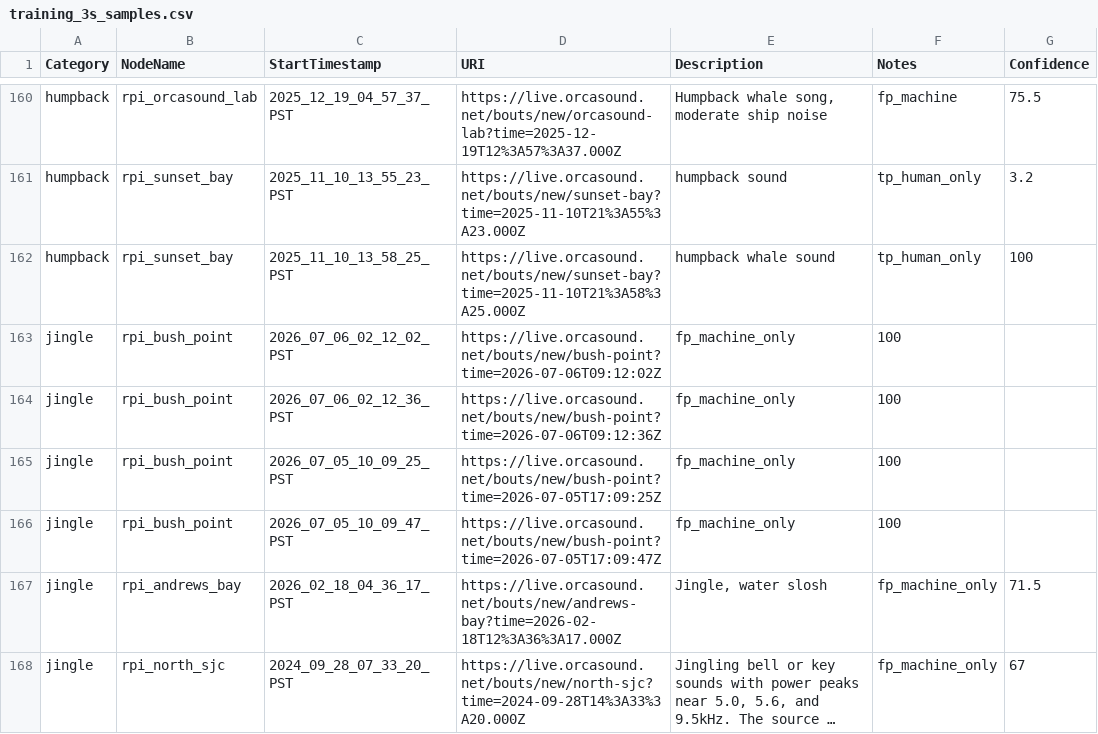
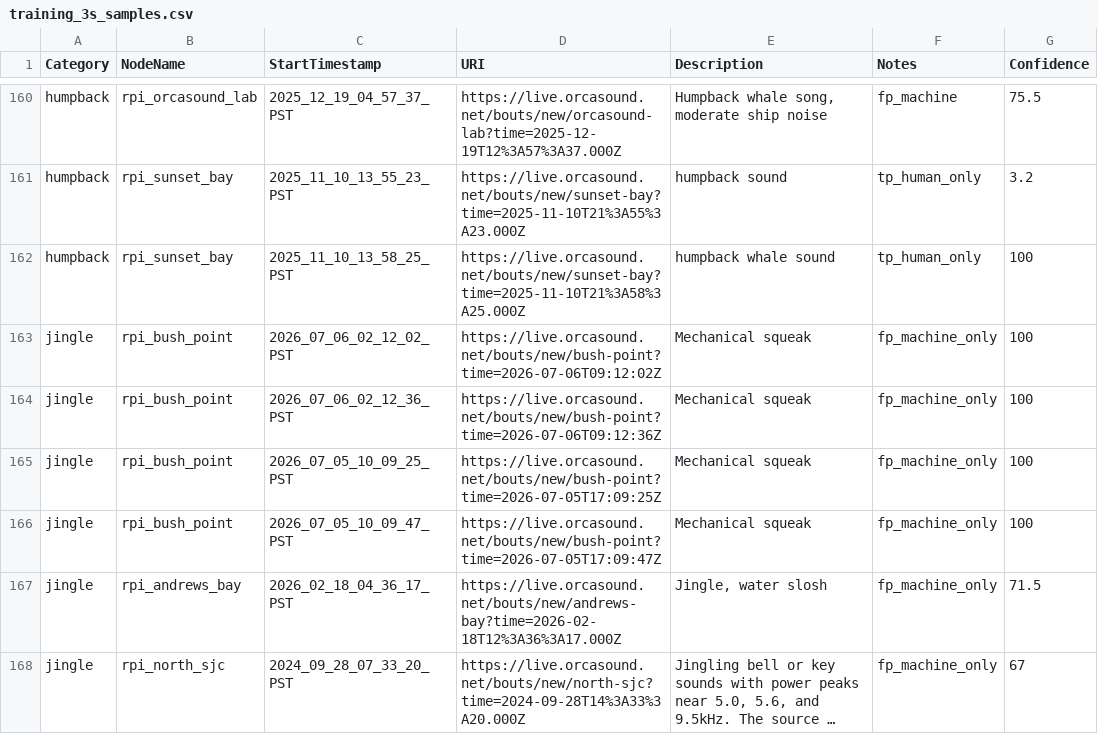
Before and after one commit to orcasound/pods-ai, a CSV file: output/csv/training_3s_samples.csv, drawn as a sheet; only a part is shown, gaps mark what is left out; long unchanged cells end in ….

Commit message:
Fix training manifest
Signed-off-by: Dave Thaler <dthaler1968@gmail.com>

```diff
--- a/output/csv/training_3s_samples.csv
+++ b/output/csv/training_3s_samples.csv
@@ -162,6 +162,6 @@ humpback,rpi_sunset_bay,2025_11_10_13_55_23_PST,https://live.orcasound.net/bouts
 humpback,rpi_sunset_bay,2025_11_10_13_58_25_PST,https://live.orcasound.net/bouts/new/sunset-bay?time=2025-11-10T21%3A58%3A25.000Z,humpback whale sound,tp_human_only,100
-jingle,rpi_bush_point,2026_07_06_02_12_02_PST,https://live.orcasound.net/bouts/new/bush-point?time=2026-07-06T09:12:02Z,fp_machine_only,100
-jingle,rpi_bush_point,2026_07_06_02_12_36_PST,https://live.orcasound.net/bouts/new/bush-point?time=2026-07-06T09:12:36Z,fp_machine_only,100
-jingle,rpi_bush_point,2026_07_05_10_09_25_PST,https://live.orcasound.net/bouts/new/bush-point?time=2026-07-05T17:09:25Z,fp_machine_only,100
-jingle,rpi_bush_point,2026_07_05_10_09_47_PST,https://live.orcasound.net/bouts/new/bush-point?time=2026-07-05T17:09:47Z,fp_machine_only,100
+jingle,rpi_bush_point,2026_07_06_02_12_02_PST,https://live.orcasound.net/bouts/new/bush-point?time=2026-07-06T09:12:02Z,Mechanical squeak,fp_machine_only,100
+jingle,rpi_bush_point,2026_07_06_02_12_36_PST,https://live.orcasound.net/bouts/new/bush-point?time=2026-07-06T09:12:36Z,Mechanical squeak,fp_machine_only,100
+jingle,rpi_bush_point,2026_07_05_10_09_25_PST,https://live.orcasound.net/bouts/new/bush-point?time=2026-07-05T17:09:25Z,Mechanical squeak,fp_machine_only,100
+jingle,rpi_bush_point,2026_07_05_10_09_47_PST,https://live.orcasound.net/bouts/new/bush-point?time=2026-07-05T17:09:47Z,Mechanical squeak,fp_machine_only,100
 jingle,rpi_andrews_bay,2026_02_18_04_36_17_PST,https://live.orcasound.net/bouts/new/andrews-bay?time=2026-02-18T12%3A36%3A17.000Z,"Jingle, water slosh",fp_machine_only,71.5
```
